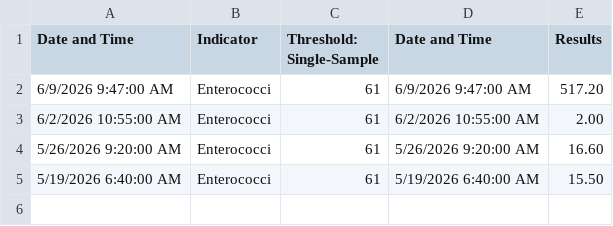
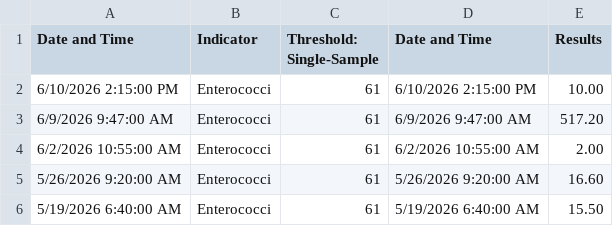
Before and after one commit to danielpunkass/mystic-merfolk, a CSV file: archive/Shannon_Beach_Upper_Mystic_DCR/2026.csv, drawn as a sheet; the diff names each change by its address in the sheet, - before the commit and + after, or states it on an @@ line.

```diff
--- a/archive/Shannon_Beach_Upper_Mystic_DCR/2026.csv
+++ b/archive/Shannon_Beach_Upper_Mystic_DCR/2026.csv
+row 2: 6/10/2026 2:15:00 PM | Enterococci | 61 | 6/10/2026 2:15:00 PM | 10.00
```
Also changed, not shown: 2 other files.
